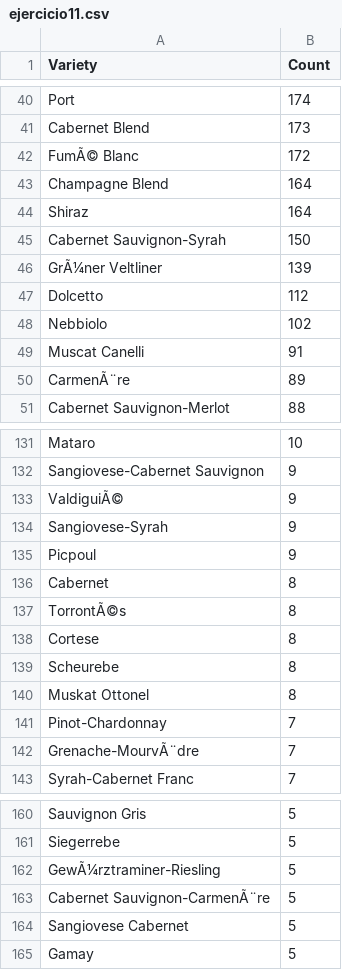
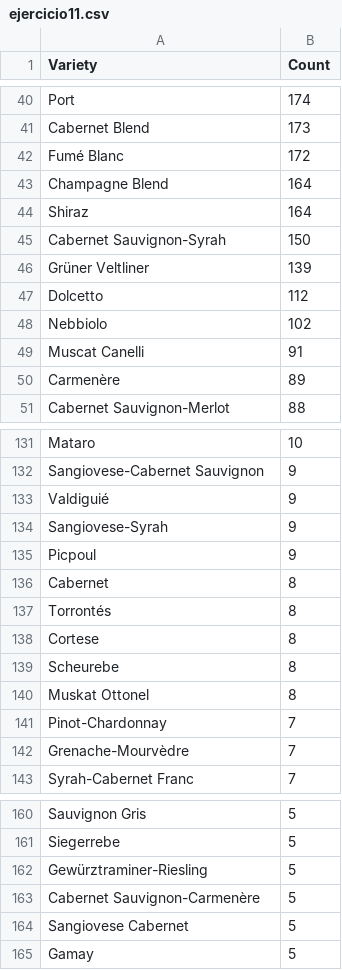
Before and after one commit to Evermacea/entregables_Ever, a CSV file: src/pad/actividad_3/ejercicio11.csv, drawn as a sheet; only a part is shown, gaps mark what is left out; the diff covers the shown part only.

```diff
--- a/src/pad/actividad_3/ejercicio11.csv
+++ b/src/pad/actividad_3/ejercicio11.csv
@@ -41,3 +41,3 @@ Port,174
 Cabernet Blend,173
-FumÃ© Blanc,172
+Fumé Blanc,172
 Champagne Blend,164
@@ -45,3 +45,3 @@ Shiraz,164
 Cabernet Sauvignon-Syrah,150
-GrÃ¼ner Veltliner,139
+Grüner Veltliner,139
 Dolcetto,112
@@ -49,3 +49,3 @@ Nebbiolo,102
 Muscat Canelli,91
-CarmenÃ¨re,89
+Carmenère,89
 Cabernet Sauvignon-Merlot,88
@@ -132,3 +132,3 @@ Mataro,10
 Sangiovese-Cabernet Sauvignon,9
-ValdiguiÃ©,9
+Valdiguié,9
 Sangiovese-Syrah,9
@@ -136,3 +136,3 @@ Picpoul,9
 Cabernet,8
-TorrontÃ©s,8
+Torrontés,8
 Cortese,8
@@ -141,3 +141,3 @@ Muskat Ottonel,8
 Pinot-Chardonnay,7
-Grenache-MourvÃ¨dre,7
+Grenache-Mourvèdre,7
 Syrah-Cabernet Franc,7
@@ -161,4 +161,4 @@ Sauvignon Gris,5
 Siegerrebe,5
-GewÃ¼rztraminer-Riesling,5
-Cabernet Sauvignon-CarmenÃ¨re,5
+Gewürztraminer-Riesling,5
+Cabernet Sauvignon-Carmenère,5
 Sangiovese Cabernet,5
```
Also changed, not shown: 20 edited cells elsewhere in this file, src/pad/actividad_3/ejercicio10.csv, src/pad/actividad_3/ejercicio5.csv, 2 other files.
